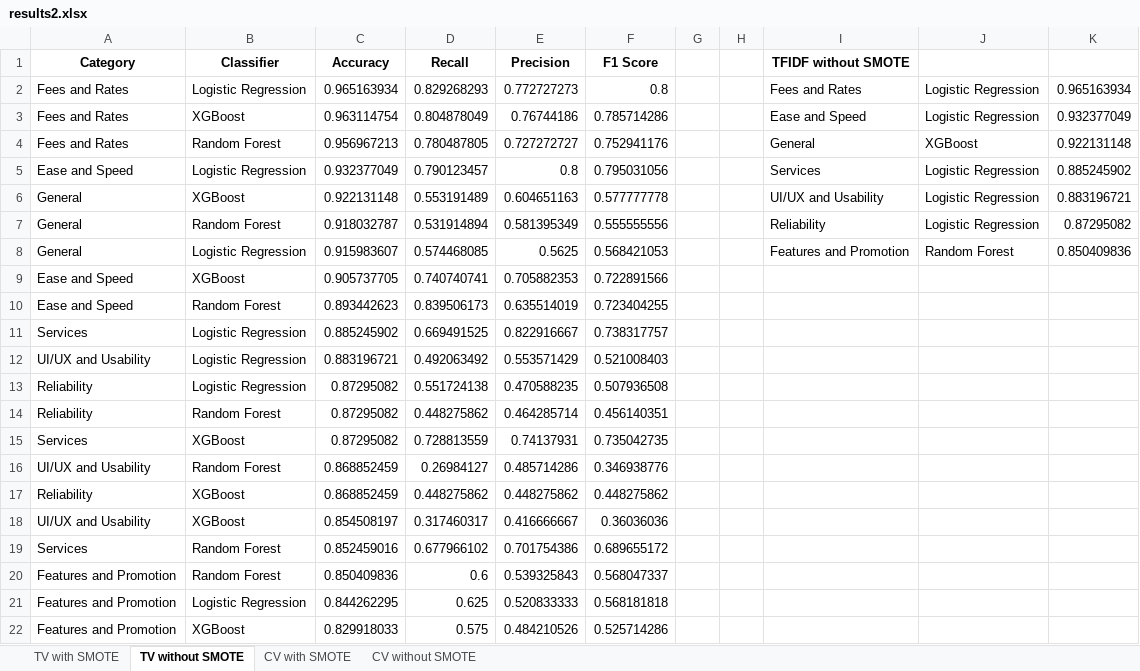
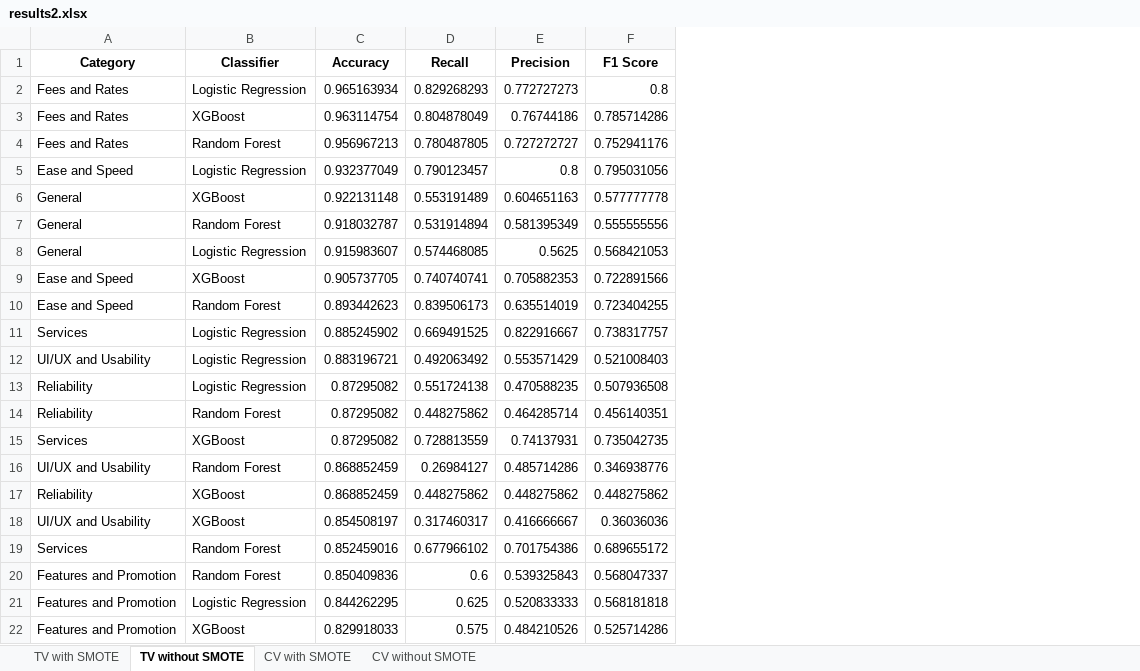
Before and after one commit to AndrewTA21/NPSCategorization, an Excel workbook: Data/results2.xlsx, sheet TV without SMOTE, drawn as a sheet; values as stored, in another font and other column widths than the file's, no borders; the diff names each change by its address in the sheet, - before the commit and + after, or states it on an @@ line.

Commit message:
The Best technique and algorithm
TFIDF without SMOTE and Logistic Regression

```diff
--- a/Data/results2.xlsx (sheet TV without SMOTE)
+++ b/Data/results2.xlsx (sheet TV without SMOTE)
-column G, empty
-column H, empty
-column I (TFIDF without SMOTE), rows 2-8: Fees and Rates | Ease and Speed | General | Services | UI/UX and Usability | Reliability | Features and Promotion
-column J, rows 2-8: Logistic Regression | Logistic Regression | XGBoost | Logistic Regression | Logistic Regression | Logistic Regression | Random Forest
-column K, rows 2-8: 0.965163934 | 0.932377049 | 0.922131148 | 0.885245902 | 0.883196721 | 0.87295082 | 0.850409836
```
Also changed, not shown: sheet TV with SMOTE, sheet CV without SMOTE, sheet CV with SMOTE, 8 other files.
